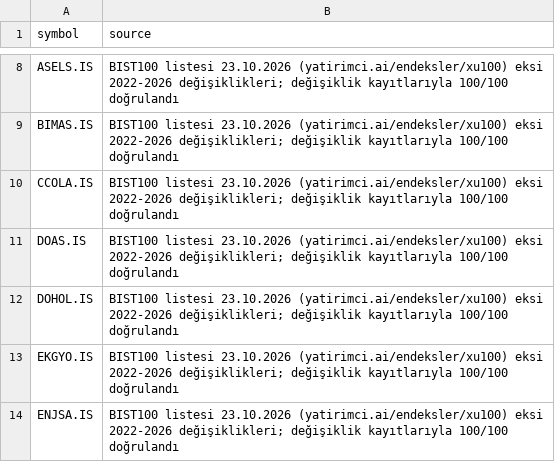
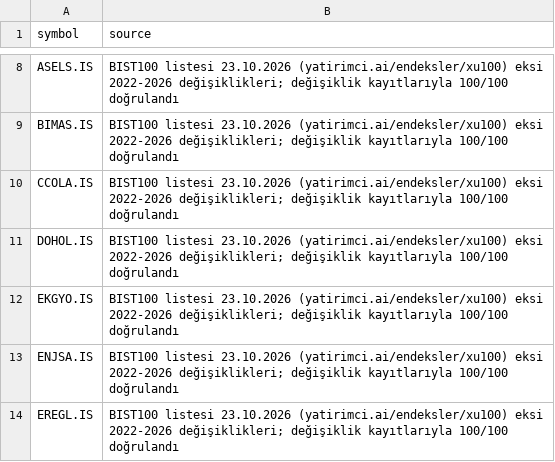
Before and after one commit to hsnklc044-jpg/bist-ai-telegram-bot, a CSV file: data/bist100_stable.csv, drawn as a sheet; only a part is shown, gaps mark what is left out; the shorter side is filled out with more unchanged rows.

```diff
--- a/data/bist100_stable.csv
+++ b/data/bist100_stable.csv
@@ -10,3 +10,2 @@ BIMAS.IS,BIST100 listesi 23.10.2026 (yatirimci.ai/endeksler/xu100) eksi 2022-202
 CCOLA.IS,BIST100 listesi 23.10.2026 (yatirimci.ai/endeksler/xu100) eksi 2022-2026 değişiklikleri; değişiklik kayıtlarıyla 100/100 doğrulandı
-DOAS.IS,BIST100 listesi 23.10.2026 (yatirimci.ai/endeksler/xu100) eksi 2022-2026 değişiklikleri; değişiklik kayıtlarıyla 100/100 doğrulandı
 DOHOL.IS,BIST100 listesi 23.10.2026 (yatirimci.ai/endeksler/xu100) eksi 2022-2026 değişiklikleri; değişiklik kayıtlarıyla 100/100 doğrulandı
```
Also changed, not shown: 4 other files.
